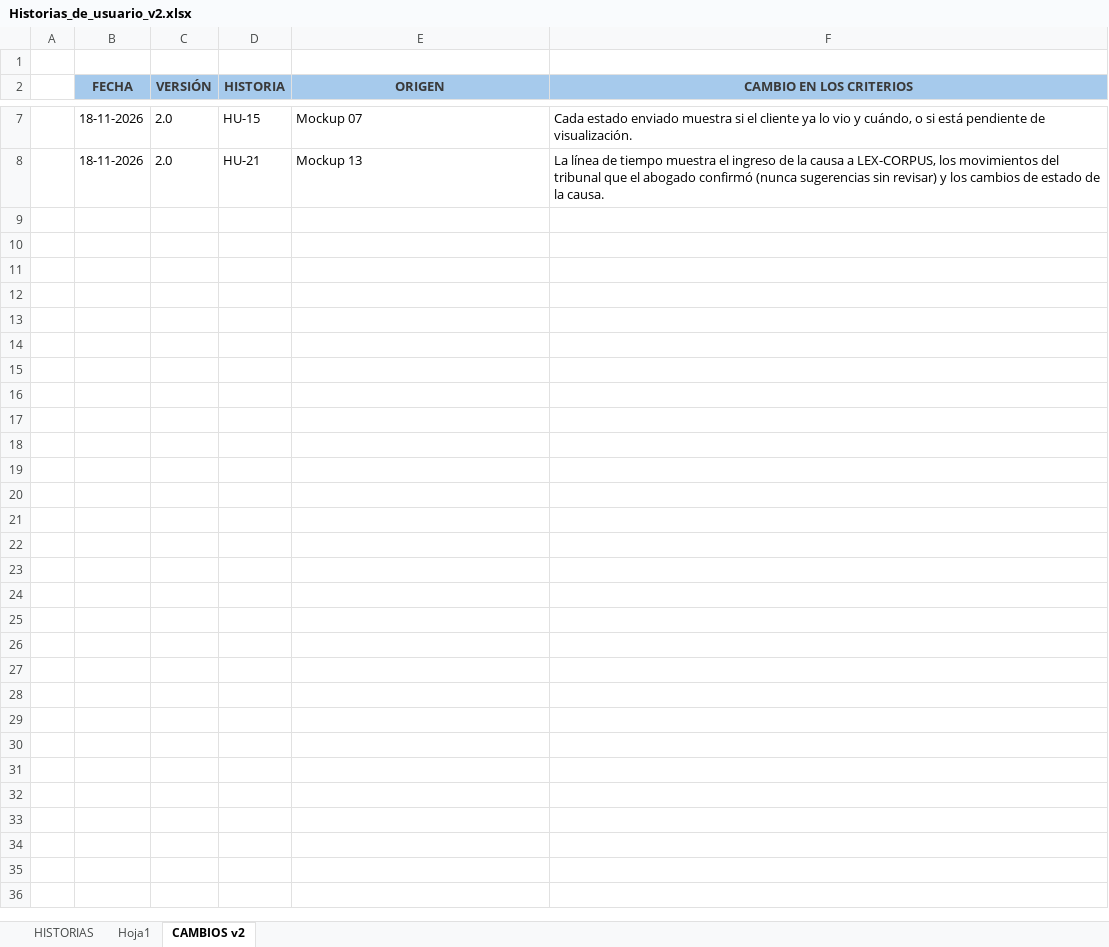
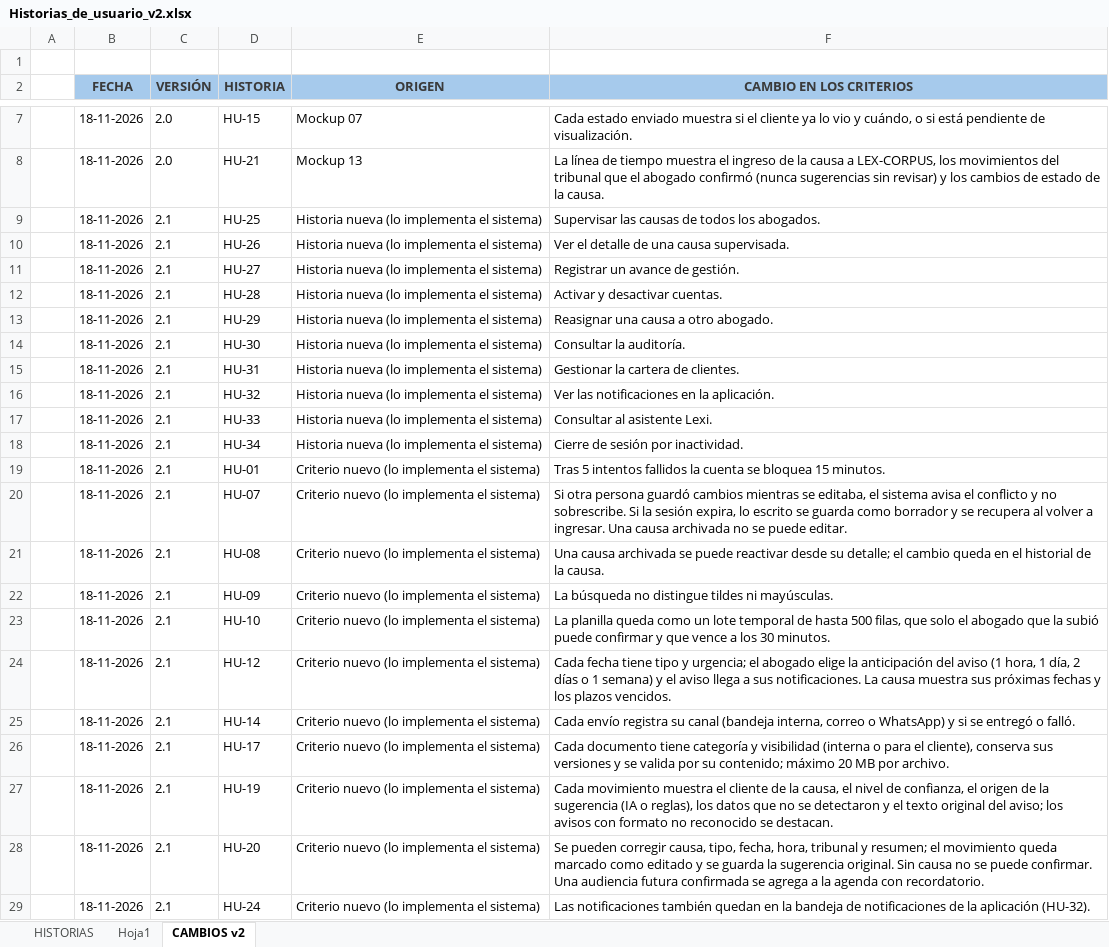
Before and after one commit to sebastianroman16/CAPSTONE, an Excel workbook: Fase 2/Evidencias Proyecto/Documentacion/Diseño v2/Historias_de_usuario_v2.xlsx, sheet CAMBIOS v2, drawn as a sheet; only a part is shown, gaps mark what is left out; values as stored, in another font and other column widths than the file's, no borders; the diff names each change by its address in the sheet, - before the commit and + after, or states it on an @@ line.

Commit message:
Documenta en la v2 lo que el sistema implementa y Fase 1 no describía
- DAS: entrada de avisos por webhook y carga manual, y operación (6);
  seguridad, integridad y trazabilidad (3.3); clase Coordinador y
  operaciones nuevas del abogado (4.1, 4.2); módulos de supervisión,
  administración y asistente (7); diagrama de tablas de apoyo y
  diccionario completo del modelo físico (8.1, 8.2).
- Historias de usuario: HU-25 a HU-34 y criterios nuevos en las
  historias existentes.
- Casos de uso: actor Coordinador, diagramas de supervisión y
  administración y de funciones comunes, casos nuevos en el panel de
  causas, cursos alternos de CU-02 y CU-05 Reasignar causa.
- Mockups 14 a 20: supervisión, detalle con reasignación,
  administración y auditoría, cartera, registrar avance, notificaciones
  y asistente Lexi.

```diff
--- a/Fase 2/Evidencias Proyecto/Documentacion/Diseño v2/Historias_de_usuario_v2.xlsx (sheet CAMBIOS v2)
+++ b/Fase 2/Evidencias Proyecto/Documentacion/Diseño v2/Historias_de_usuario_v2.xlsx (sheet CAMBIOS v2)
+row 9:  | 18-11-2026 | 2.1 | HU-25 | Historia nueva (lo implementa el sistema) | Supervisar las causas de todos los abogados.
+row 10:  | 18-11-2026 | 2.1 | HU-26 | Historia nueva (lo implementa el sistema) | Ver el detalle de una causa supervisada.
+row 11:  | 18-11-2026 | 2.1 | HU-27 | Historia nueva (lo implementa el sistema) | Registrar un avance de gestión.
+row 12:  | 18-11-2026 | 2.1 | HU-28 | Historia nueva (lo implementa el sistema) | Activar y desactivar cuentas.
+row 13:  | 18-11-2026 | 2.1 | HU-29 | Historia nueva (lo implementa el sistema) | Reasignar una causa a otro abogado.
+row 14:  | 18-11-2026 | 2.1 | HU-30 | Historia nueva (lo implementa el sistema) | Consultar la auditoría.
+row 15:  | 18-11-2026 | 2.1 | HU-31 | Historia nueva (lo implementa el sistema) | Gestionar la cartera de clientes.
+row 16:  | 18-11-2026 | 2.1 | HU-32 | Historia nueva (lo implementa el sistema) | Ver las notificaciones en la aplicación.
+row 17:  | 18-11-2026 | 2.1 | HU-33 | Historia nueva (lo implementa el sistema) | Consultar al asistente Lexi.
+row 18:  | 18-11-2026 | 2.1 | HU-34 | Historia nueva (lo implementa el sistema) | Cierre de sesión por inactividad.
+row 19:  | 18-11-2026 | 2.1 | HU-01 | Criterio nuevo (lo implementa el sistema) | Tras 5 intentos fallidos la cuenta se bloquea 15 minutos.
+row 20:  | 18-11-2026 | 2.1 | HU-07 | Criterio nuevo (lo implementa el sistema) | Si otra persona guardó cambios mientras se editaba, el sistema avisa el conflicto y no sobrescribe. Si la sesión expira, lo escrito se guarda como borrador y se recupera al volver a ingresar. Una causa archivada no se puede editar.
+row 21:  | 18-11-2026 | 2.1 | HU-08 | Criterio nuevo (lo implementa el sistema) | Una causa archivada se puede reactivar desde su detalle; el cambio queda en el historial de la causa.
+row 22:  | 18-11-2026 | 2.1 | HU-09 | Criterio nuevo (lo implementa el sistema) | La búsqueda no distingue tildes ni mayúsculas.
+row 23:  | 18-11-2026 | 2.1 | HU-10 | Criterio nuevo (lo implementa el sistema) | La planilla queda como un lote temporal de hasta 500 filas, que solo el abogado que la subió puede confirmar y que vence a los 30 minutos.
+row 24:  | 18-11-2026 | 2.1 | HU-12 | Criterio nuevo (lo implementa el sistema) | Cada fecha tiene tipo y urgencia; el abogado elige la anticipación del aviso (1 hora, 1 día, 2 días o 1 semana) y el aviso llega a sus notificaciones. La causa muestra sus próximas fechas y los plazos vencidos.
+row 25:  | 18-11-2026 | 2.1 | HU-14 | Criterio nuevo (lo implementa el sistema) | Cada envío registra su canal (bandeja interna, correo o WhatsApp) y si se entregó o falló.
+row 26:  | 18-11-2026 | 2.1 | HU-17 | Criterio nuevo (lo implementa el sistema) | Cada documento tiene categoría y visibilidad (interna o para el cliente), conserva sus versiones y se valida por su contenido; máximo 20 MB por archivo.
+row 27:  | 18-11-2026 | 2.1 | HU-19 | Criterio nuevo (lo implementa el sistema) | Cada movimiento muestra el cliente de la causa, el nivel de confianza, el origen de la sugerencia (IA o reglas), los datos que no se detectaron y el texto original del aviso; los avisos con formato no reconocido se destacan.
+row 28:  | 18-11-2026 | 2.1 | HU-20 | Criterio nuevo (lo implementa el sistema) | Se pueden corregir causa, tipo, fecha, hora, tribunal y resumen; el movimiento queda marcado como editado y se guarda la sugerencia original. Sin causa no se puede confirmar. Una audiencia futura confirmada se agrega a la agenda con recordatorio.
+row 29:  | 18-11-2026 | 2.1 | HU-24 | Criterio nuevo (lo implementa el sistema) | Las notificaciones también quedan en la bandeja de notificaciones de la aplicación (HU-32).
```
Also changed, not shown: sheet HISTORIAS, 19 other files.
